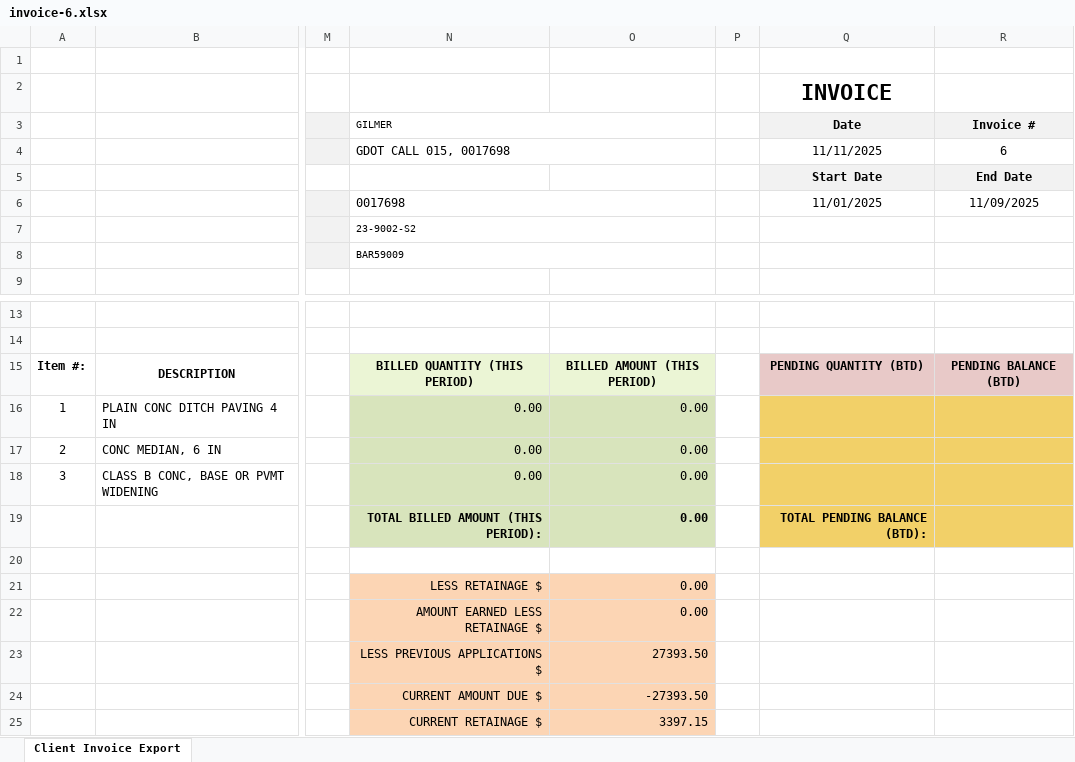
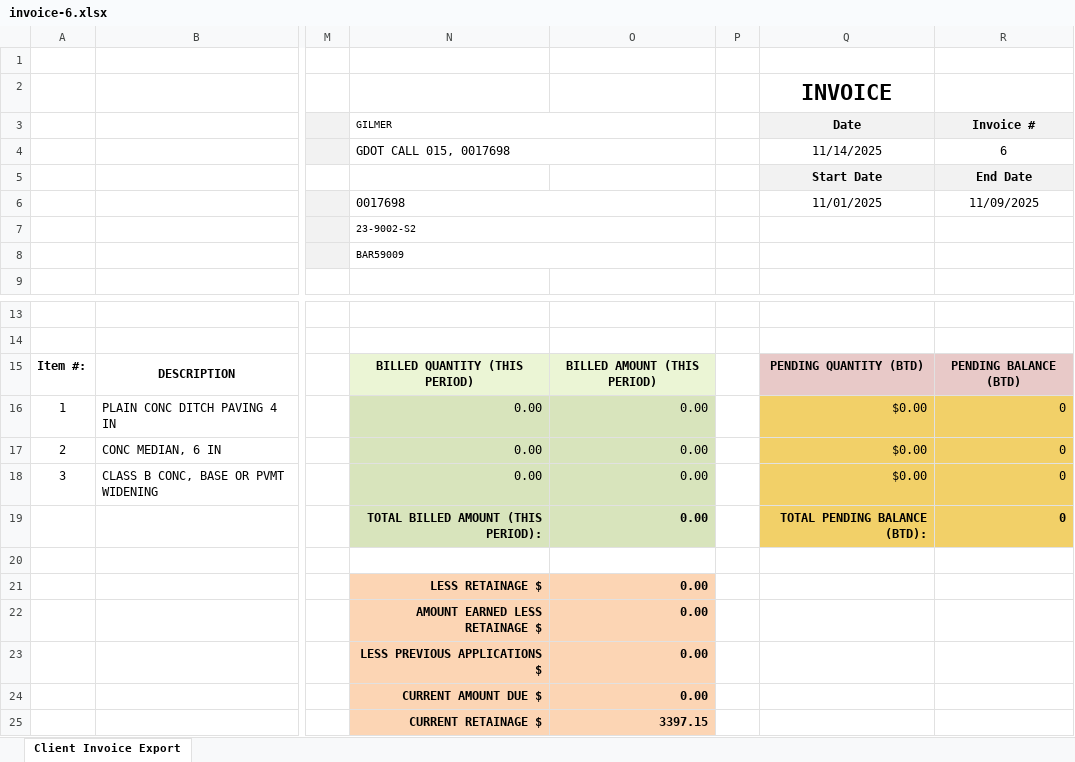
Before and after one commit to aaiglesias85/cag_concrete, an Excel workbook: public/uploads/invoice/invoice-6.xlsx, sheet Client Invoice Export, drawn as a sheet; only a part is shown, gaps mark what is left out; values as stored, in another font and other column widths than the file's, no borders; charts and pictures not drawn; the diff names each change by its address in the sheet, - before the commit and + after, or states it on an @@ line.

```diff
--- a/public/uploads/invoice/invoice-6.xlsx (sheet Client Invoice Export)
+++ b/public/uploads/invoice/invoice-6.xlsx (sheet Client Invoice Export)
-Q4 (Date): 11/11/2025
+Q4 (Date): 11/14/2025
-Q16:Q18 (Date): (empty)
+Q16:Q18 (Date): $0.00
-R16:R19 (Invoice #): (empty)
+R16:R19 (Invoice #): 0
-N21:O25 bold: off
+N21:O25 bold: on
-O23: 27393.50
+O23: 0.00
-O24: -27393.50
+O24: 0.00
```
Also changed, not shown: public/uploads/invoice/invoice-5.xlsx, 1 other file.
